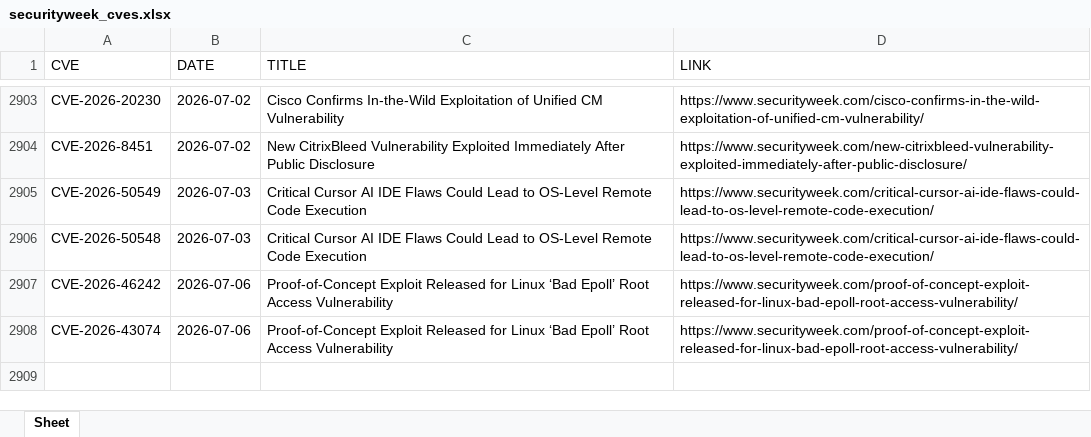
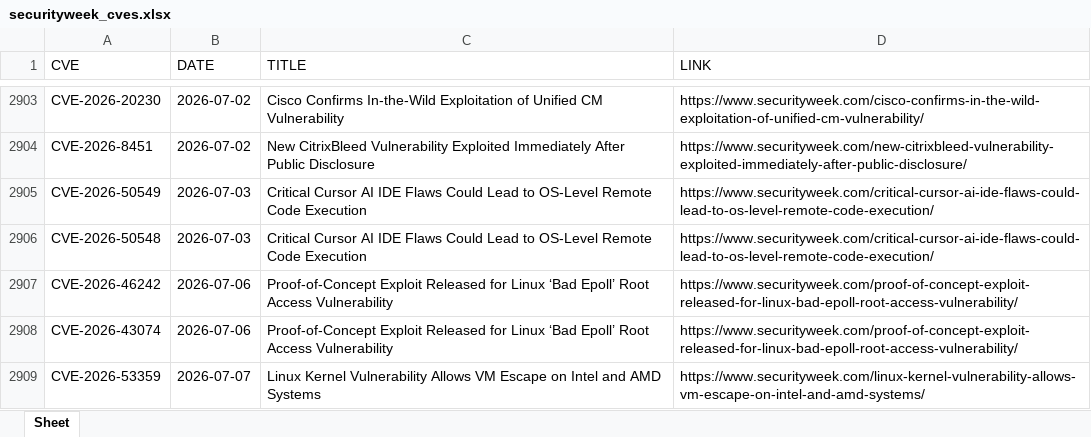
Before and after one commit to thanujbtech-lgtm/securityweek_cve, an Excel workbook: securityweek_cves.xlsx, sheet Sheet, drawn as a sheet; only a part is shown, gaps mark what is left out; values as stored, in another font and other column widths than the file's, no borders; the diff names each change by its address in the sheet, - before the commit and + after, or states it on an @@ line.

```diff
--- a/securityweek_cves.xlsx (sheet Sheet)
+++ b/securityweek_cves.xlsx (sheet Sheet)
+row 2909: CVE-2026-53359 | 2026-07-07 | Linux Kernel Vulnerability Allows VM Escape on Intel and AMD Systems | https://www.securityweek.com/linux-kernel-vulnerability-allows-vm-escape-on-intel-and-amd-systems/
```
